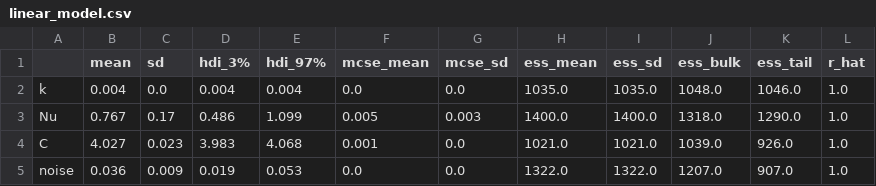
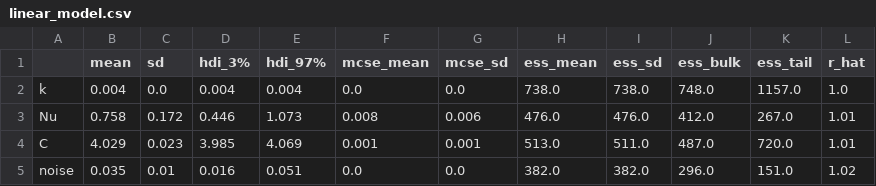
Before and after one commit to hanzy1110/BayesianModelSelection, a CSV file: summaries/linear_model.csv, drawn as a sheet.

```diff
--- a/summaries/linear_model.csv
+++ b/summaries/linear_model.csv
@@ -1,5 +1,5 @@
 ,mean,sd,hdi_3%,hdi_97%,mcse_mean,mcse_sd,ess_mean,ess_sd,ess_bulk,ess_tail,r_hat
-k,0.004,0.0,0.004,0.004,0.0,0.0,1035.0,1035.0,1048.0,1046.0,1.0
-Nu,0.767,0.17,0.486,1.099,0.005,0.003,1400.0,1400.0,1318.0,1290.0,1.0
-C,4.027,0.023,3.983,4.068,0.001,0.0,1021.0,1021.0,1039.0,926.0,1.0
-noise,0.036,0.009,0.019,0.053,0.0,0.0,1322.0,1322.0,1207.0,907.0,1.0
+k,0.004,0.0,0.004,0.004,0.0,0.0,738.0,738.0,748.0,1157.0,1.0
+Nu,0.758,0.172,0.446,1.073,0.008,0.006,476.0,476.0,412.0,267.0,1.01
+C,4.029,0.023,3.985,4.069,0.001,0.001,513.0,511.0,487.0,720.0,1.01
+noise,0.035,0.01,0.016,0.051,0.0,0.0,382.0,382.0,296.0,151.0,1.02
```
Also changed, not shown: summaries/cuadratic_model.csv, summaries/cuartic_model.csv, 8 other files.
